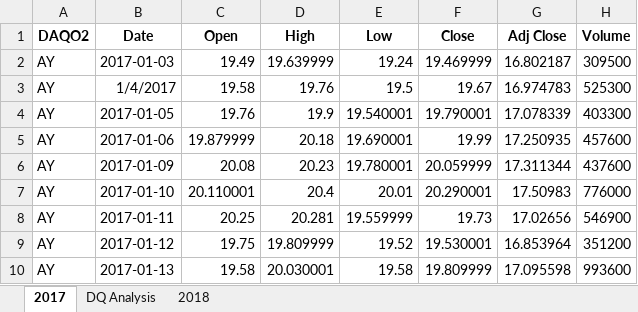
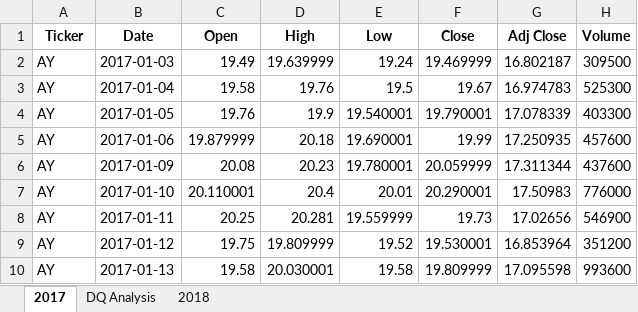
Before and after one commit to Thebreakfastclub313/stock-analysis, an Excel workbook: green_stocks.xlsm, sheet 2017, drawn as a sheet; only a part is shown; values as stored, in another font and other column widths than the file's, no borders; the diff names each change by its address in the sheet, - before the commit and + after, or states it on an @@ line.

```diff
--- a/green_stocks.xlsm (sheet 2017)
+++ b/green_stocks.xlsm (sheet 2017)
-A1: DAQO2
+A1: Ticker
-B3 (Date): 1/4/2017
+B3 (Date): 2017-01-04
```
Also changed, not shown: sheet DQ Analysis, sheet 2018.
